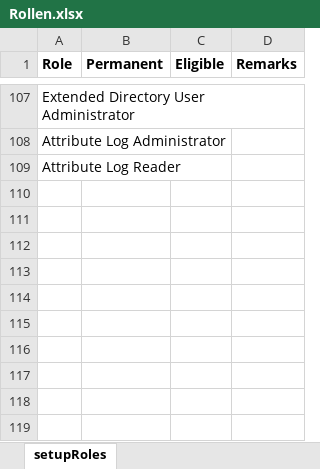
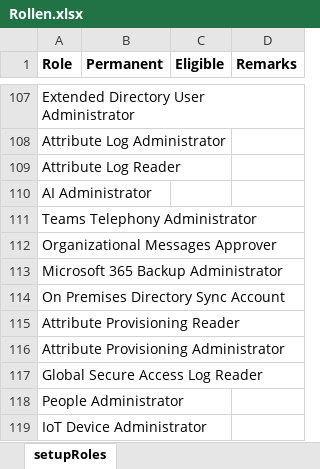
Before and after one commit to AlyaKoni/ALYADO-ADM-Public, an Excel workbook: data/aad/Rollen.xlsx, sheet setupRoles, drawn as a sheet; only a part is shown, gaps mark what is left out; values as stored, in another font and other column widths than the file's, no borders; the diff names each change by its address in the sheet, - before the commit and + after, or states it on an @@ line.

Commit message:
Added roles

```diff
--- a/data/aad/Rollen.xlsx (sheet setupRoles)
+++ b/data/aad/Rollen.xlsx (sheet setupRoles)
+row 110: AI Administrator
+row 111: Teams Telephony Administrator
+row 112: Organizational Messages Approver
+row 113: Microsoft 365 Backup Administrator
+row 114: On Premises Directory Sync Account
+row 115: Attribute Provisioning Reader
+row 116: Attribute Provisioning Administrator
+row 117: Global Secure Access Log Reader
+row 118: People Administrator
+row 119: IoT Device Administrator
```
